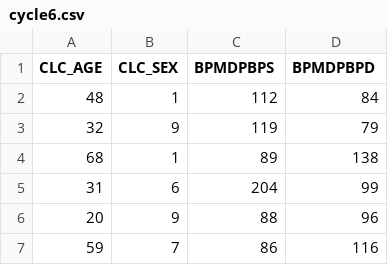
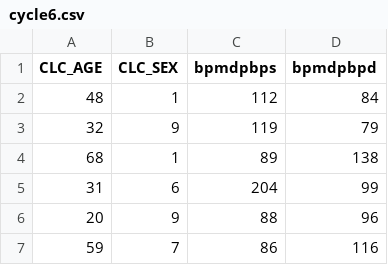
Before and after one commit to Big-Life-Lab/chmsflow, a CSV file: data/cycle6.csv, drawn as a sheet; only a part is shown.

```diff
--- a/data/cycle6.csv
+++ b/data/cycle6.csv
@@ -1,2 +1,2 @@
-CLC_AGE,CLC_SEX,BPMDPBPS,BPMDPBPD
+CLC_AGE,CLC_SEX,bpmdpbps,bpmdpbpd
 48,1,112,84
```
Also changed, not shown: worksheets/chmsflow-variable-details.csv, worksheets/chmsflow-variables.csv, 9 other files.
